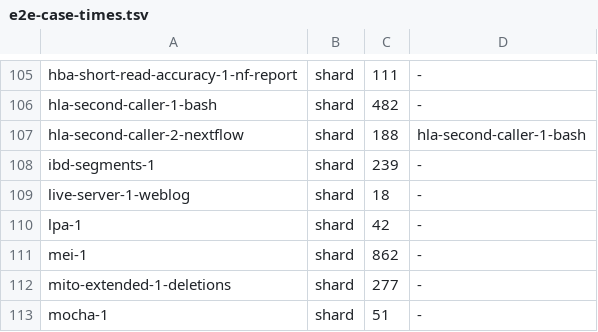
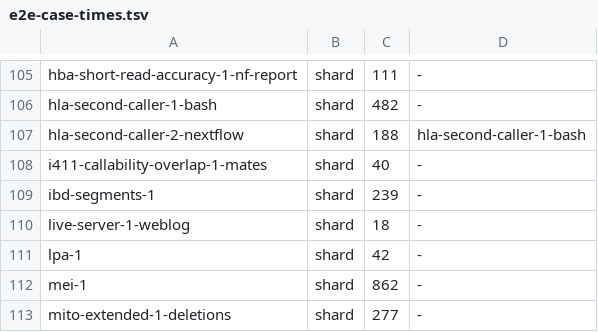
Before and after one commit to GeiserX/OwnGenome, a TSV file: scripts/ci/e2e-case-times.tsv, drawn as a sheet; only a part is shown, gaps mark what is left out; the shorter side is filled out with more unchanged rows; the diff names each change by its address in the sheet, - before the commit and + after, or states it on an @@ line.

```diff
--- a/scripts/ci/e2e-case-times.tsv
+++ b/scripts/ci/e2e-case-times.tsv
+row 108: i411-callability-overlap-1-mates | shard | 40 | -
```
Also changed, not shown: scripts/ci/e2e-case-paths.tsv, 5 other files.
